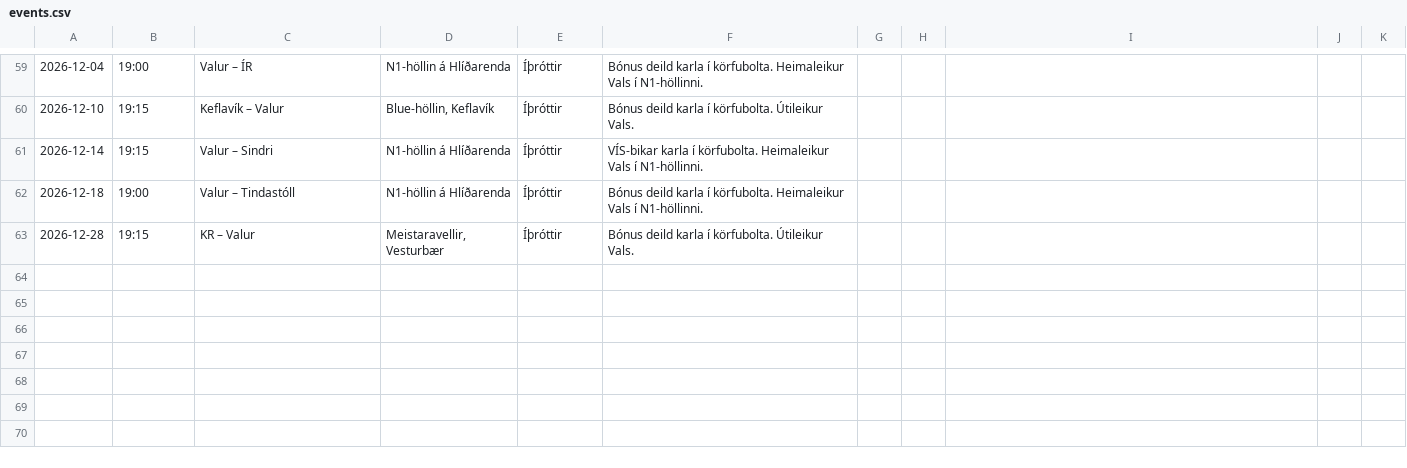
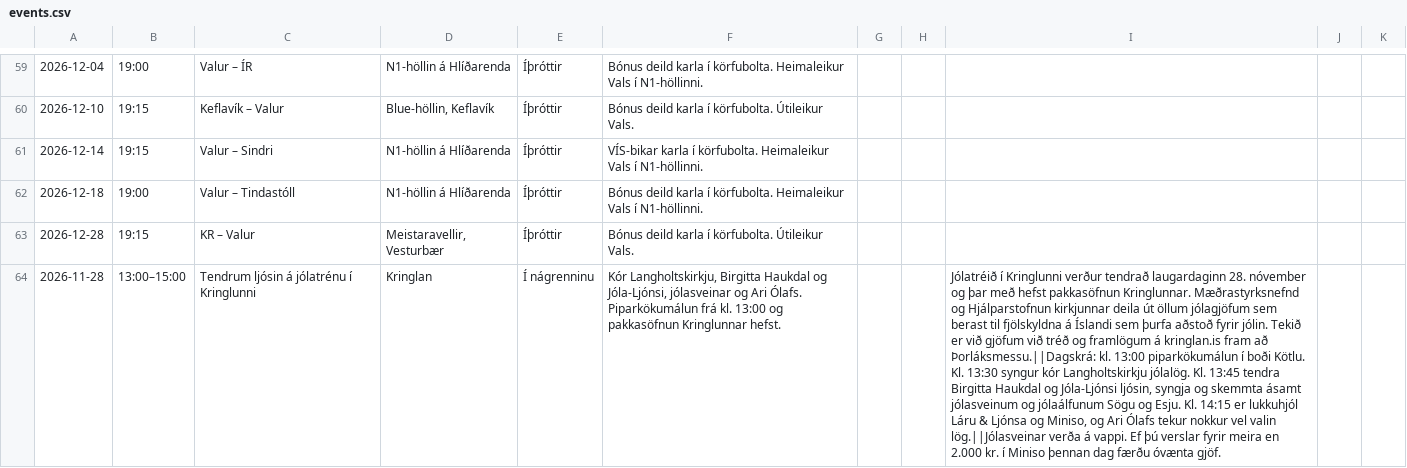
Before and after one commit to enzkrz/hlidaposturinn, a CSV file: data/events.csv, drawn as a sheet; only a part is shown, gaps mark what is left out; the diff names each change by its address in the sheet, - before the commit and + after, or states it on an @@ line.

```diff
--- a/data/events.csv
+++ b/data/events.csv
+row 64: 2026-11-28 | 13:00–15:00 | Tendrum ljósin á jólatrénu í Kringlunni | Kringlan | Í nágrenninu | Kór Langholtskirkju, Birgitta Haukdal og Jóla-Ljónsi, jólasveinar og Ari Ólafs. Piparkökumálun frá kl. 13:00 og pakkasöfnun Kringlunnar hefst. |  |  | Jólatréið í Kringlunni verður tendrað laugardaginn 28. nóvember og þar með hefst pakkasöfnun Kringlunnar. Mæðrastyrksnefnd og Hjálparstofnun kirkjunnar deila út öllum jólagjöfum sem berast til fjölskyldna á Íslandi sem þurfa aðstoð fyrir jólin. Tekið er við gjöfum við tréð og framlögum á kringlan.is fram að Þorláksmessu.||Dagskrá: kl. 13:00 piparkökumálun í boði Kötlu. Kl. 13:30 syngur kór Langholtskirkju jólalög. Kl. 13:45 tendra Birgitta Haukdal og Jóla-Ljónsi ljósin, syngja og skemmta ásamt jólasveinum og jólaálfunum Sögu og Esju. Kl. 14:15 er lukkuhjól Láru & Ljónsa og Miniso, og Ari Ólafs tekur nokkur vel valin lög.||Jólasveinar verða á vappi. Ef þú verslar fyrir meira en 2.000 kr. í Miniso þennan dag færðu óvænta gjöf.
```
